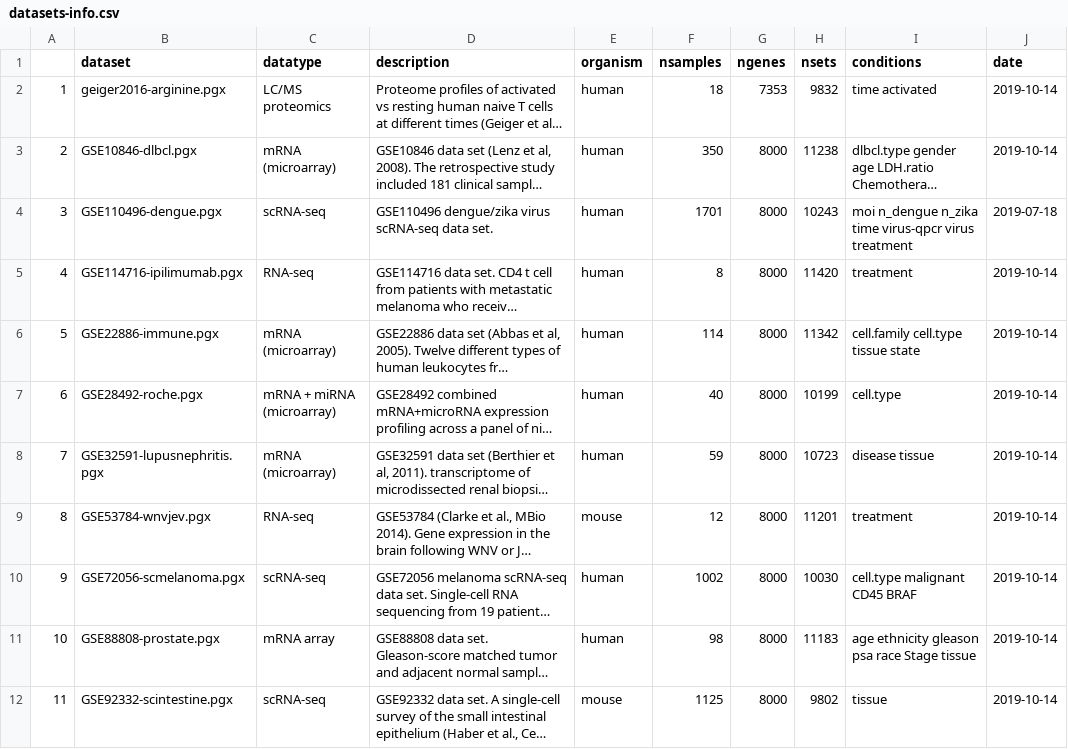
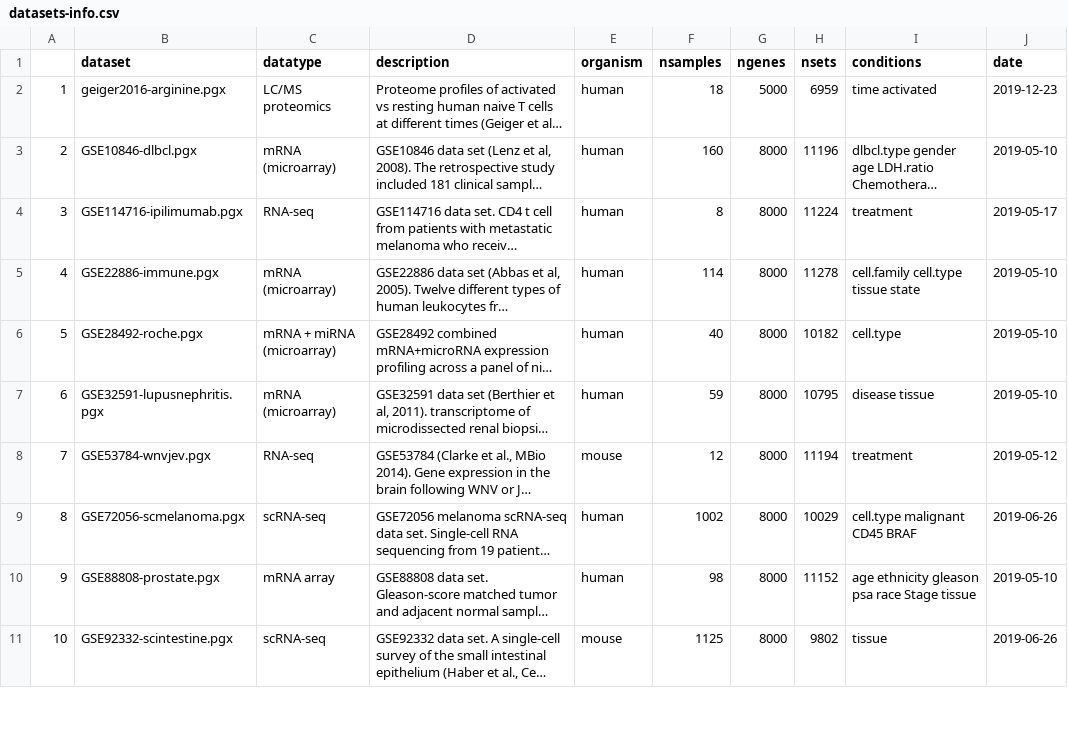
Before and after one commit to bigomics/omicsplayground, a CSV file: data/datasets-info.csv, drawn as a sheet; only a part is shown; long unchanged cells end in …; removed rows and columns are numbered as before the commit, all else as after; the diff covers the shown part only; the diff names each change by its address in the sheet, - before the commit and + after, or states it on an @@ line.

```diff
--- a/data/datasets-info.csv
+++ b/data/datasets-info.csv
-G2 (ngenes): 7353
+G2 (ngenes): 5000
-H2 (nsets): 9832
+H2 (nsets): 6959
-J2 (date): 2019-10-14
+J2 (date): 2019-12-23
-F3 (nsamples): 350
+F3 (nsamples): 160
-H3 (nsets): 11238
+H3 (nsets): 11196
-J3 (date): 2019-10-14
+J3 (date): 2019-05-10
-row 4: 3 | GSE110496-dengue.pgx | scRNA-seq | GSE110496 dengue/zika virus scRNA-seq data set. | human | 1701 | 8000 | 10243 | moi n_dengue n_zika time virus-qpcr virus treatment | 2019-07-18
@@ column A renumbered between rows 4 and 15 @@
-H4 (nsets): 11420
+H4 (nsets): 11224
-J4 (date): 2019-10-14
+J4 (date): 2019-05-17
-H5 (nsets): 11342
+H5 (nsets): 11278
-J5:J7 (date): 2019-10-14
+J5:J7 (date): 2019-05-10
-H6 (nsets): 10199
+H6 (nsets): 10182
-H7 (nsets): 10723
+H7 (nsets): 10795
-H8 (nsets): 11201
+H8 (nsets): 11194
-J8 (date): 2019-10-14
+J8 (date): 2019-05-12
-H9 (nsets): 10030
+H9 (nsets): 10029
-J9 (date): 2019-10-14
+J9 (date): 2019-06-26
-H10 (nsets): 11183
+H10 (nsets): 11152
-J10 (date): 2019-10-14
+J10 (date): 2019-05-10
-J11 (date): 2019-10-14
+J11 (date): 2019-06-26
```
Also changed, not shown: 9 removed rows and 5 edited cells elsewhere in this file, 6 other files.
